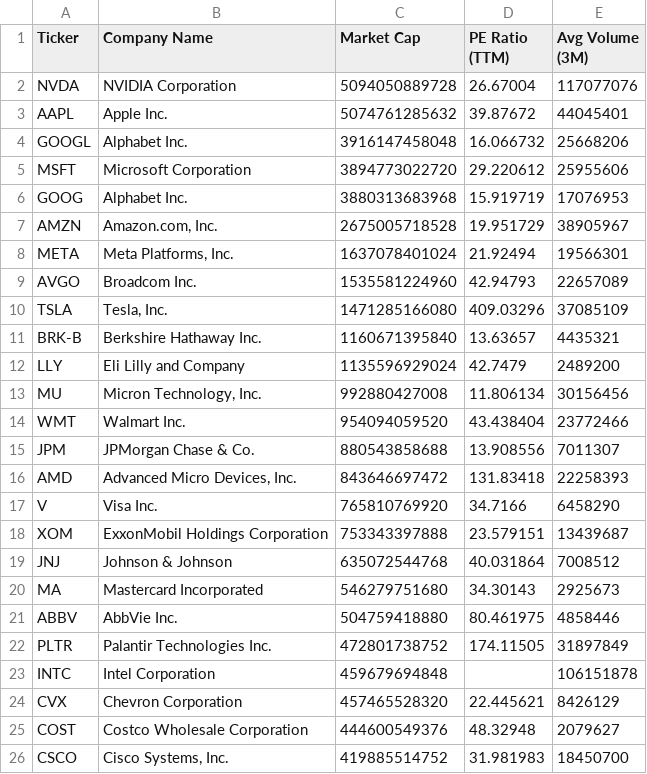
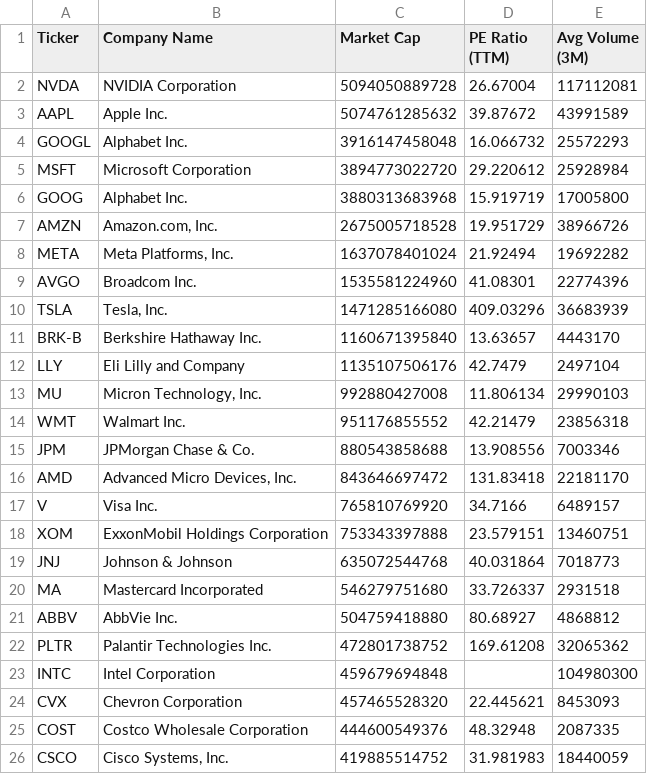
Before and after one commit to NK-Mikey/Stock-Market-Dashboard, a CSV file: data/fundamentals.csv, drawn as a sheet.

```diff
--- a/data/fundamentals.csv
+++ b/data/fundamentals.csv
@@ -1,26 +1,26 @@
 Ticker,Company Name,Market Cap,PE Ratio (TTM),Avg Volume (3M)
-NVDA,NVIDIA Corporation,5094050889728,26.67004,117077076
-AAPL,Apple Inc.,5074761285632,39.87672,44045401
-GOOGL,Alphabet Inc.,3916147458048,16.066732,25668206
-MSFT,Microsoft Corporation,3894773022720,29.220612,25955606
-GOOG,Alphabet Inc.,3880313683968,15.919719,17076953
-AMZN,"Amazon.com, Inc.",2675005718528,19.951729,38905967
-META,"Meta Platforms, Inc.",1637078401024,21.92494,19566301
-AVGO,Broadcom Inc.,1535581224960,42.94793,22657089
-TSLA,"Tesla, Inc.",1471285166080,409.03296,37085109
-BRK-B,Berkshire Hathaway Inc.,1160671395840,13.63657,4435321
-LLY,Eli Lilly and Company,1135596929024,42.7479,2489200
-MU,"Micron Technology, Inc.",992880427008,11.806134,30156456
-WMT,Walmart Inc.,954094059520,43.438404,23772466
-JPM,JPMorgan Chase & Co.,880543858688,13.908556,7011307
-AMD,"Advanced Micro Devices, Inc.",843646697472,131.83418,22258393
-V,Visa Inc.,765810769920,34.7166,6458290
-XOM,ExxonMobil Holdings Corporation,753343397888,23.579151,13439687
-JNJ,Johnson & Johnson,635072544768,40.031864,7008512
-MA,Mastercard Incorporated,546279751680,34.30143,2925673
-ABBV,AbbVie Inc.,504759418880,80.461975,4858446
-PLTR,Palantir Technologies Inc.,472801738752,174.11505,31897849
-INTC,Intel Corporation,459679694848,,106151878
-CVX,Chevron Corporation,457465528320,22.445621,8426129
-COST,Costco Wholesale Corporation,444600549376,48.32948,2079627
-CSCO,"Cisco Systems, Inc.",419885514752,31.981983,18450700
+NVDA,NVIDIA Corporation,5094050889728,26.67004,117112081
+AAPL,Apple Inc.,5074761285632,39.87672,43991589
+GOOGL,Alphabet Inc.,3916147458048,16.066732,25572293
+MSFT,Microsoft Corporation,3894773022720,29.220612,25928984
+GOOG,Alphabet Inc.,3880313683968,15.919719,17005800
+AMZN,"Amazon.com, Inc.",2675005718528,19.951729,38966726
+META,"Meta Platforms, Inc.",1637078401024,21.92494,19692282
+AVGO,Broadcom Inc.,1535581224960,41.08301,22774396
+TSLA,"Tesla, Inc.",1471285166080,409.03296,36683939
+BRK-B,Berkshire Hathaway Inc.,1160671395840,13.63657,4443170
+LLY,Eli Lilly and Company,1135107506176,42.7479,2497104
+MU,"Micron Technology, Inc.",992880427008,11.806134,29990103
+WMT,Walmart Inc.,951176855552,42.21479,23856318
+JPM,JPMorgan Chase & Co.,880543858688,13.908556,7003346
+AMD,"Advanced Micro Devices, Inc.",843646697472,131.83418,22181170
+V,Visa Inc.,765810769920,34.7166,6489157
+XOM,ExxonMobil Holdings Corporation,753343397888,23.579151,13460751
+JNJ,Johnson & Johnson,635072544768,40.031864,7018773
+MA,Mastercard Incorporated,546279751680,33.726337,2931518
+ABBV,AbbVie Inc.,504759418880,80.68927,4868812
+PLTR,Palantir Technologies Inc.,472801738752,169.61208,32065362
+INTC,Intel Corporation,459679694848,,104980300
+CVX,Chevron Corporation,457465528320,22.445621,8453093
+COST,Costco Wholesale Corporation,444600549376,48.32948,2087335
+CSCO,"Cisco Systems, Inc.",419885514752,31.981983,18440059
```
Also changed, not shown: 1 other file.
